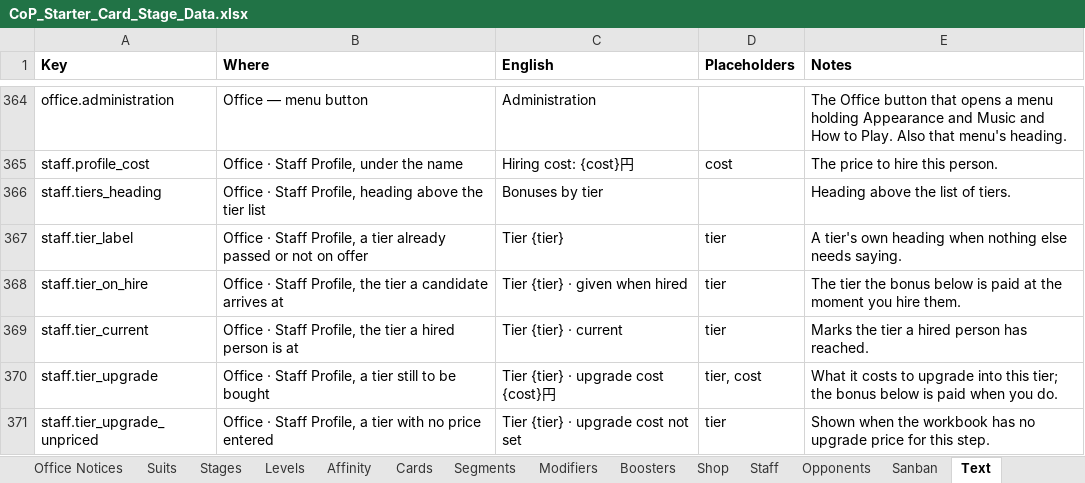
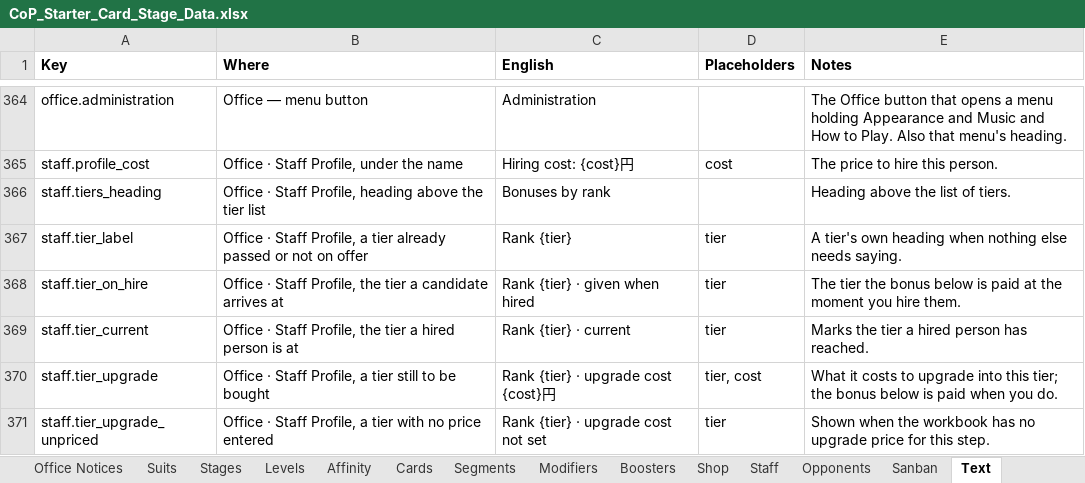
Before and after one commit to Lotusmonogatari/CoP-Deckbuilder, an Excel workbook: design/CoP_Starter_Card_Stage_Data.xlsx, sheet Text, drawn as a sheet; only a part is shown, gaps mark what is left out; values as stored, in another font and other column widths than the file's, no borders; the diff covers the shown part only; the diff names each change by its address in the sheet, - before the commit and + after, or states it on an @@ line.

```diff
--- a/design/CoP_Starter_Card_Stage_Data.xlsx (sheet Text)
+++ b/design/CoP_Starter_Card_Stage_Data.xlsx (sheet Text)
-C366 (English): Bonuses by tier
+C366 (English): Bonuses by rank
-C367 (English): Tier {tier}
+C367 (English): Rank {tier}
-C368 (English): Tier {tier} · given when hired
+C368 (English): Rank {tier} · given when hired
-C369 (English): Tier {tier} · current
+C369 (English): Rank {tier} · current
-C370 (English): Tier {tier} · upgrade cost {cost}円
+C370 (English): Rank {tier} · upgrade cost {cost}円
-C371 (English): Tier {tier} · upgrade cost not set
+C371 (English): Rank {tier} · upgrade cost not set
```
Also changed, not shown: 3 added rows and 44 edited cells elsewhere in this sheet, sheet Opponent Cues, sheet Player Cues, sheet Law Effects, sheet Assets, sheet Stages, sheet Question Themes, 18 more sheets, 23 other files.
